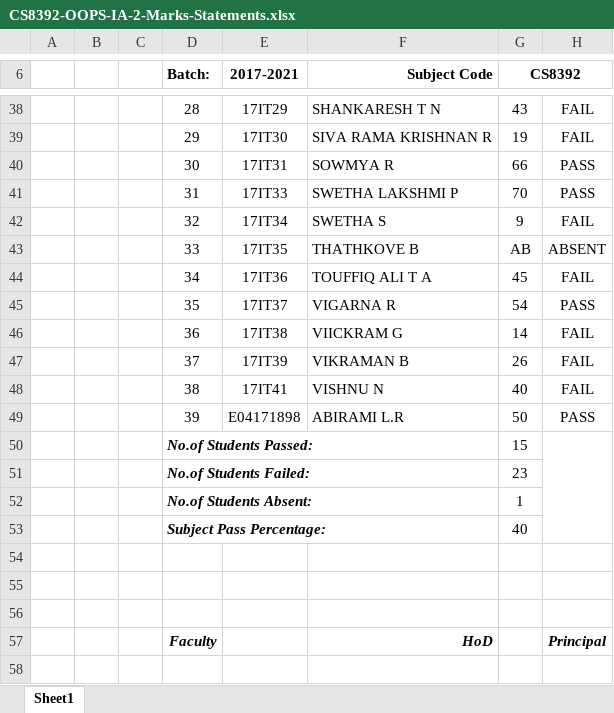
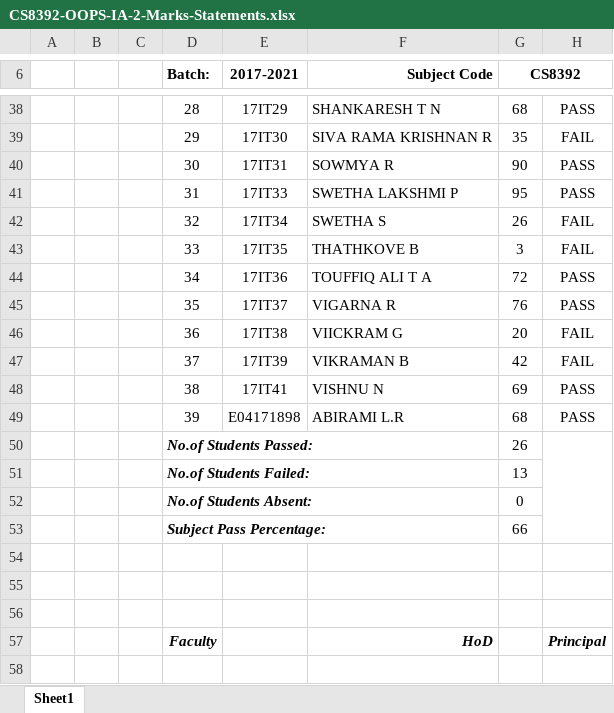
Before and after one commit to rajasekaran36/CS8392-OOPS, an Excel workbook: IA-Mark Statements/CS8392-OOPS-IA-2-Marks-Statements.xlsx, sheet Sheet1, drawn as a sheet; only a part is shown, gaps mark what is left out; values as stored, in another font and other column widths than the file's, no borders; conditional formats not drawn; the diff covers the shown part only; the diff names each change by its address in the sheet, - before the commit and + after, or states it on an @@ line.

```diff
--- a/IA-Mark Statements/CS8392-OOPS-IA-2-Marks-Statements.xlsx (sheet Sheet1)
+++ b/IA-Mark Statements/CS8392-OOPS-IA-2-Marks-Statements.xlsx (sheet Sheet1)
-G38 (CS8392): 43
+G38 (CS8392): 68
-H38: FAIL
+H38: PASS
-G39 (CS8392): 19
+G39 (CS8392): 35
-G40 (CS8392): 66
+G40 (CS8392): 90
-G41 (CS8392): 70
+G41 (CS8392): 95
-G42 (CS8392): 9
+G42 (CS8392): 26
-G43 (CS8392): AB
+G43 (CS8392): 3
-H43: ABSENT
+H43: FAIL
-G44 (CS8392): 45
+G44 (CS8392): 72
-H44: FAIL
+H44: PASS
-G45 (CS8392): 54
+G45 (CS8392): 76
-G46 (CS8392): 14
+G46 (CS8392): 20
-G47 (CS8392): 26
+G47 (CS8392): 42
-G48 (CS8392): 40
+G48 (CS8392): 69
-H48: FAIL
+H48: PASS
-G49 (CS8392): 50
+G49 (CS8392): 68
-G50 (CS8392): 15
+G50 (CS8392): 26
-G51 (CS8392): 23
+G51 (CS8392): 13
-G52 (CS8392): 1
+G52 (CS8392): 0
-G53 (CS8392): 40
+G53 (CS8392): 66
```
Also changed, not shown: 33 edited cells elsewhere in this sheet, 1 other file.
